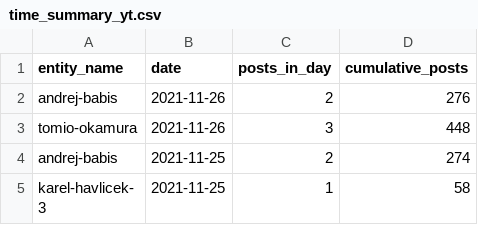
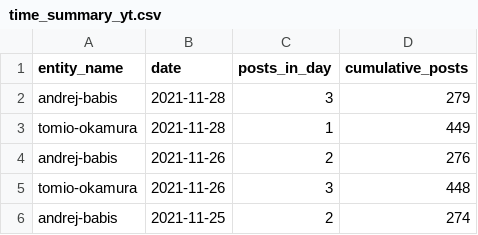
Before and after one commit to opop999/election_monitoring_social_media_communication, a CSV file: data/summary_tables/time_summary_yt.csv, drawn as a sheet; only a part is shown; the shorter side is filled out with more unchanged rows.

```diff
--- a/data/summary_tables/time_summary_yt.csv
+++ b/data/summary_tables/time_summary_yt.csv
@@ -1,2 +1,4 @@
 entity_name,date,posts_in_day,cumulative_posts
+andrej-babis,2021-11-28,3,279
+tomio-okamura,2021-11-28,1,449
 andrej-babis,2021-11-26,2,276
```
Also changed, not shown: data/summary_tables/time_summary_fb.csv, data/summary_tables/time_summary_tw.csv, 29 other files.
